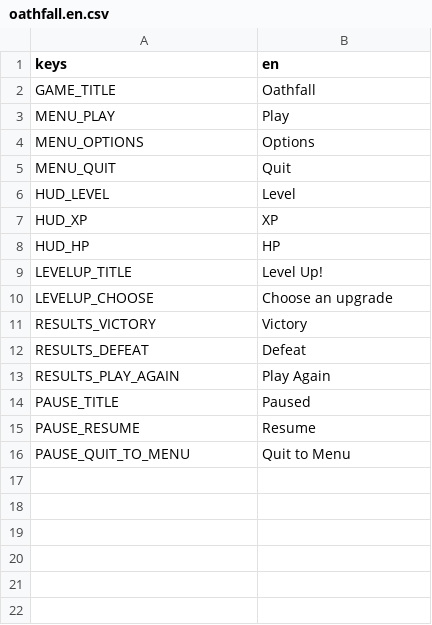
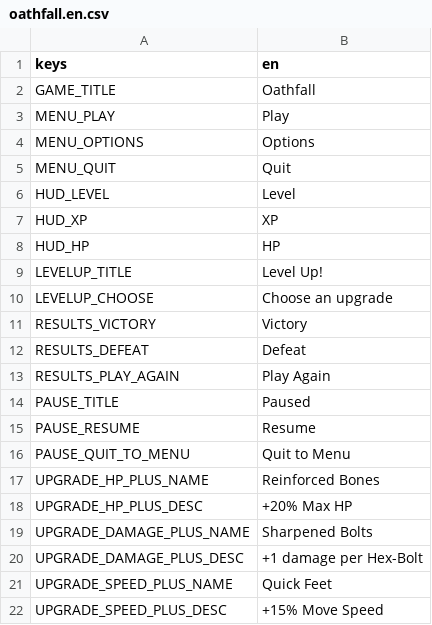
Before and after one commit to BryantDesigns/Oathfall, a CSV file: translations/oathfall.en.csv, drawn as a sheet.

Commit message:
feat: add level-up modal with three random upgrade picks

```diff
--- a/translations/oathfall.en.csv
+++ b/translations/oathfall.en.csv
@@ -16 +16,7 @@ PAUSE_RESUME,Resume
 PAUSE_QUIT_TO_MENU,Quit to Menu
+UPGRADE_HP_PLUS_NAME,Reinforced Bones
+UPGRADE_HP_PLUS_DESC,+20% Max HP
+UPGRADE_DAMAGE_PLUS_NAME,Sharpened Bolts
+UPGRADE_DAMAGE_PLUS_DESC,+1 damage per Hex-Bolt
+UPGRADE_SPEED_PLUS_NAME,Quick Feet
+UPGRADE_SPEED_PLUS_DESC,+15% Move Speed
```
Also changed, not shown: 2 other files.
